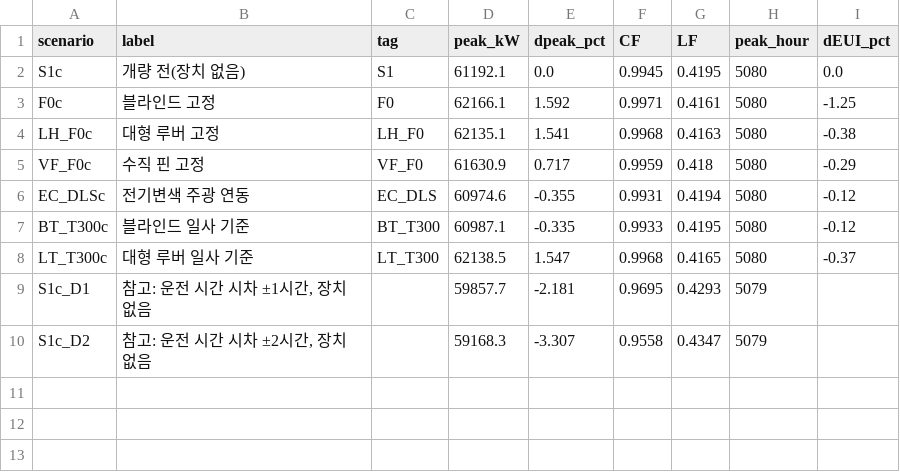
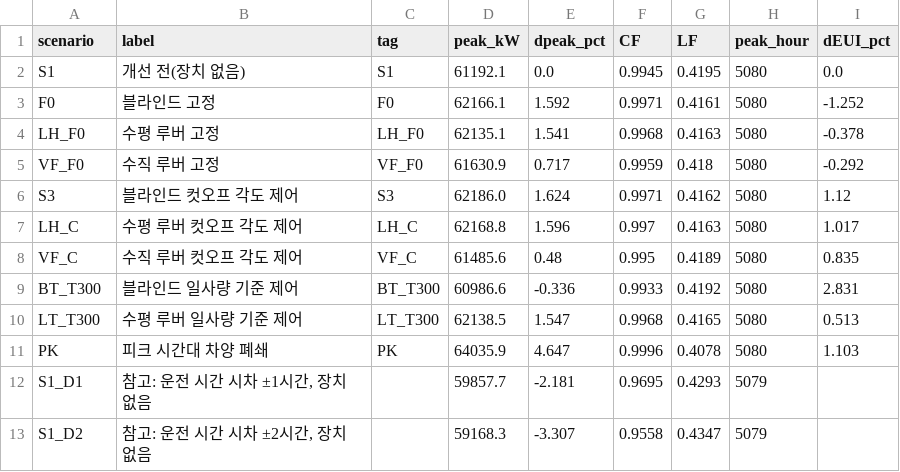
Before and after one commit to m48a2c999-svg/badtm, a CSV file: data/db/csv/block_257.csv, drawn as a sheet.

```diff
--- a/data/db/csv/block_257.csv
+++ b/data/db/csv/block_257.csv
@@ -1,10 +1,13 @@
 scenario,label,tag,peak_kW,dpeak_pct,CF,LF,peak_hour,dEUI_pct
-S1c,개량 전(장치 없음),S1,61192.1,0.0,0.9945,0.4195,5080,0.0
-F0c,블라인드 고정,F0,62166.1,1.592,0.9971,0.4161,5080,-1.25
-LH_F0c,대형 루버 고정,LH_F0,62135.1,1.541,0.9968,0.4163,5080,-0.38
-VF_F0c,수직 핀 고정,VF_F0,61630.9,0.717,0.9959,0.418,5080,-0.29
-EC_DLSc,전기변색 주광 연동,EC_DLS,60974.6,-0.355,0.9931,0.4194,5080,-0.12
-BT_T300c,블라인드 일사 기준,BT_T300,60987.1,-0.335,0.9933,0.4195,5080,-0.12
-LT_T300c,대형 루버 일사 기준,LT_T300,62138.5,1.547,0.9968,0.4165,5080,-0.37
-S1c_D1,"참고: 운전 시간 시차 ±1시간, 장치 없음",,59857.7,-2.181,0.9695,0.4293,5079,
-S1c_D2,"참고: 운전 시간 시차 ±2시간, 장치 없음",,59168.3,-3.307,0.9558,0.4347,5079,
+S1,개선 전(장치 없음),S1,61192.1,0.0,0.9945,0.4195,5080,0.0
+F0,블라인드 고정,F0,62166.1,1.592,0.9971,0.4161,5080,-1.252
+LH_F0,수평 루버 고정,LH_F0,62135.1,1.541,0.9968,0.4163,5080,-0.378
+VF_F0,수직 루버 고정,VF_F0,61630.9,0.717,0.9959,0.418,5080,-0.292
+S3,블라인드 컷오프 각도 제어,S3,62186.0,1.624,0.9971,0.4162,5080,1.12
+LH_C,수평 루버 컷오프 각도 제어,LH_C,62168.8,1.596,0.997,0.4163,5080,1.017
+VF_C,수직 루버 컷오프 각도 제어,VF_C,61485.6,0.48,0.995,0.4189,5080,0.835
+BT_T300,블라인드 일사량 기준 제어,BT_T300,60986.6,-0.336,0.9933,0.4192,5080,2.831
+LT_T300,수평 루버 일사량 기준 제어,LT_T300,62138.5,1.547,0.9968,0.4165,5080,0.513
+PK,피크 시간대 차양 폐쇄,PK,64035.9,4.647,0.9996,0.4078,5080,1.103
+S1_D1,"참고: 운전 시간 시차 ±1시간, 장치 없음",,59857.7,-2.181,0.9695,0.4293,5079,
+S1_D2,"참고: 운전 시간 시차 ±2시간, 장치 없음",,59168.3,-3.307,0.9558,0.4347,5079,
```
Also changed, not shown: data/db/csv/alternatives.csv, data/db/csv/block_257_by_block.csv, 15 other files.
